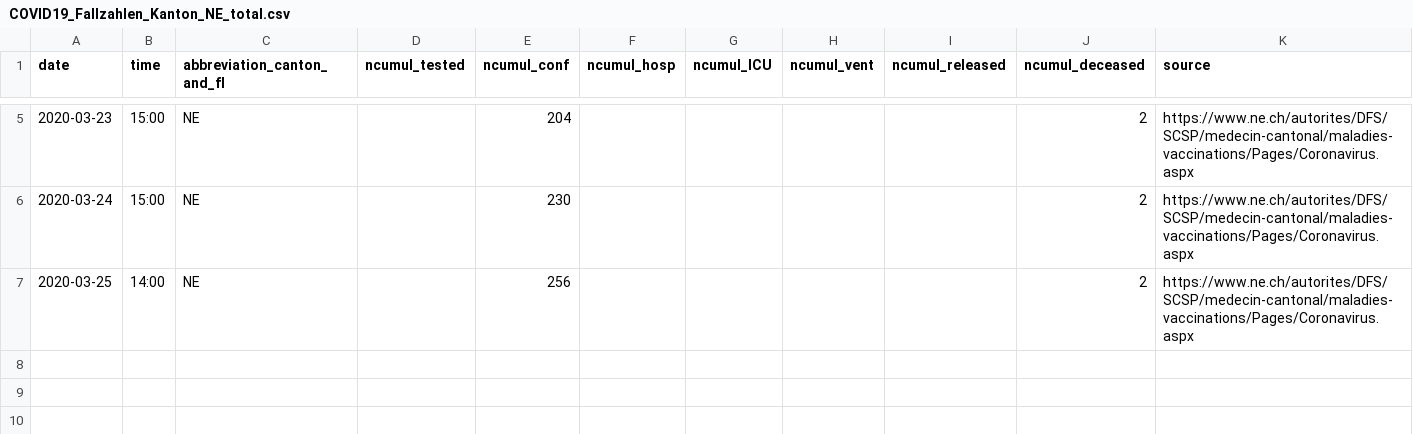
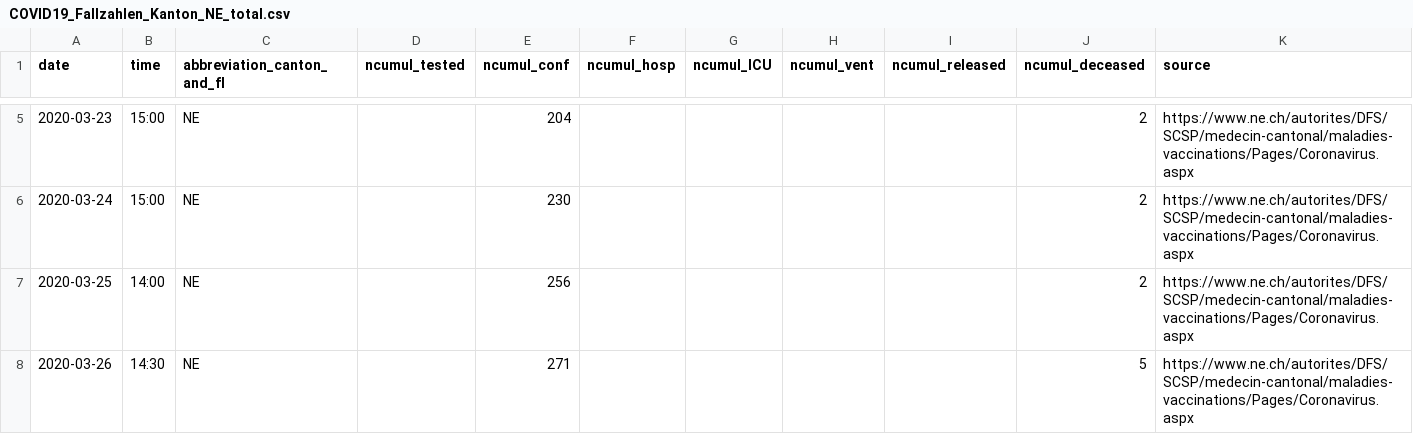
Before and after one commit to CorinneHuegli/covid_19, a CSV file: fallzahlen_kanton_total_csv/COVID19_Fallzahlen_Kanton_NE_total.csv, drawn as a sheet; only a part is shown, gaps mark what is left out.

```diff
--- a/fallzahlen_kanton_total_csv/COVID19_Fallzahlen_Kanton_NE_total.csv
+++ b/fallzahlen_kanton_total_csv/COVID19_Fallzahlen_Kanton_NE_total.csv
@@ -7 +7,2 @@ date,time,abbreviation_canton_and_fl,ncumul_tested,ncumul_conf,ncumul_hosp,ncumu
 2020-03-25,14:00,NE,"",256,"","","","",2,https://www.ne.ch/autorites/DFS/SCSP/medecin-cantonal/maladies-vaccinations/Pages/Coronavirus.aspx
+2020-03-26,14:30,NE,,271,,,,,5,https://www.ne.ch/autorites/DFS/SCSP/medecin-cantonal/maladies-vaccinations/Pages/Coronavirus.aspx
```
